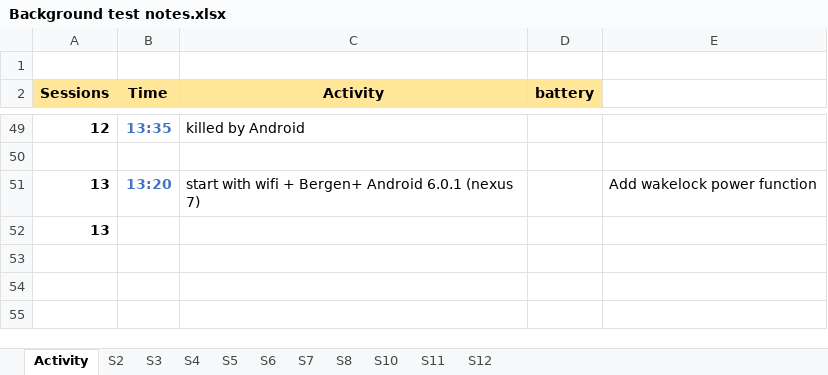
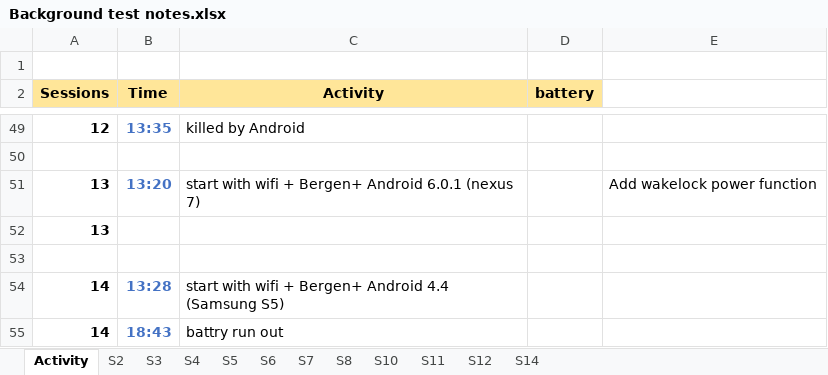
Before and after one commit to Serginio06/transporter, an Excel workbook: Resources/Background test notes.xlsx, sheet Activity, drawn as a sheet; only a part is shown, gaps mark what is left out; values as stored, in another font and other column widths than the file's, no borders; the diff names each change by its address in the sheet, - before the commit and + after, or states it on an @@ line.

Commit message:
version v0.3 for test background with switched off wifi checking

```diff
--- a/Resources/Background test notes.xlsx (sheet Activity)
+++ b/Resources/Background test notes.xlsx (sheet Activity)
+sheet tab: S14
+row 53: (empty)
+row 54: 14 | 13:28 | start with wifi + Bergen+ Android 4.4 (Samsung S5)
+row 55: 14 | 18:43 | battry run out
```
Also changed, not shown: Resources/._Background test notes.xlsx, 5 other files.
